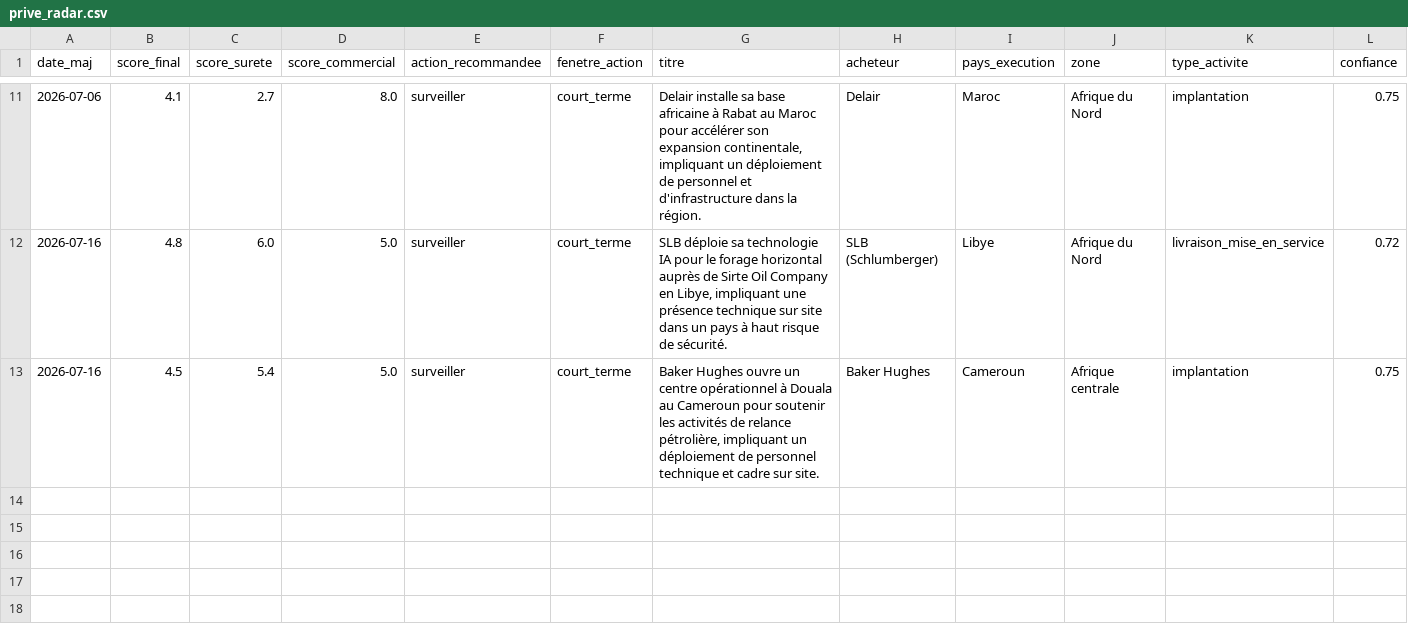
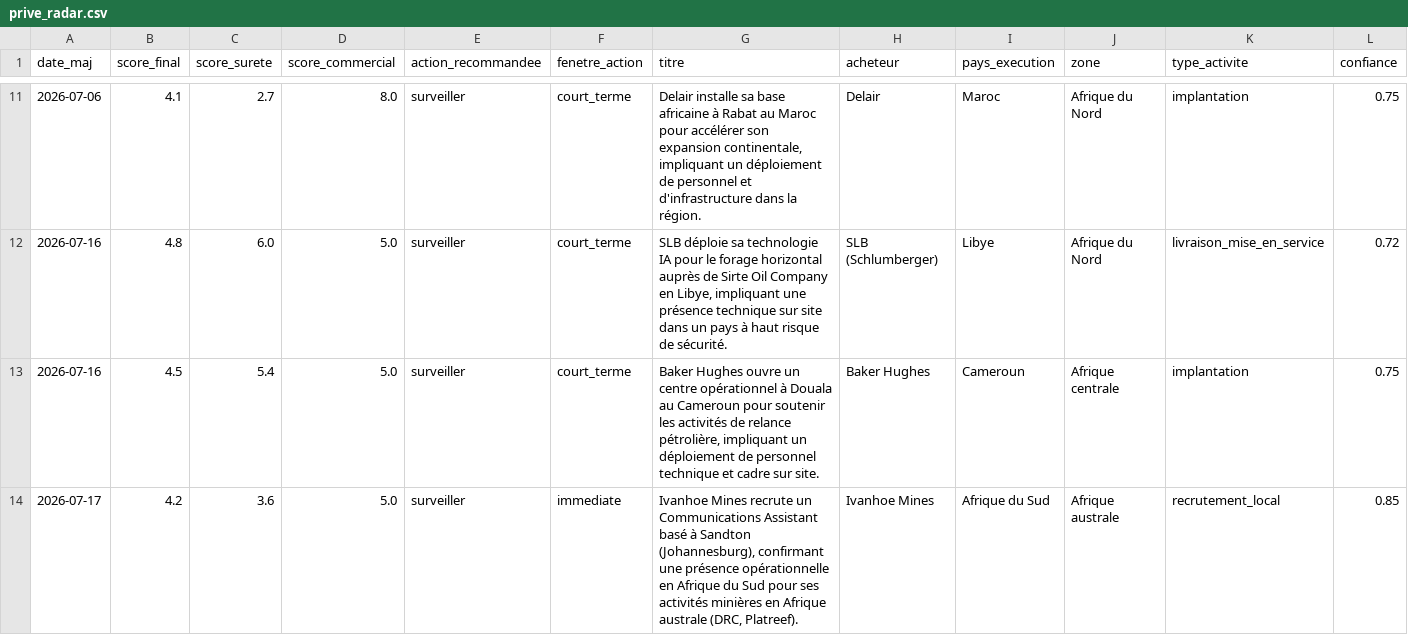
Before and after one commit to mayeulpeltier-pixel/radar-amarante, a CSV file: backups/prive_radar.csv, drawn as a sheet; only a part is shown, gaps mark what is left out; rows hold the shown columns only; the diff names each change by its address in the sheet, - before the commit and + after, or states it on an @@ line.

```diff
--- a/backups/prive_radar.csv
+++ b/backups/prive_radar.csv
+row 14: 2026-07-17 | 4.2 | 3.6 | 5.0 | surveiller | immediate | Ivanhoe Mines recrute un Communications Assistant basé à Sandton (Johannesburg), confirmant une présence opérationnelle en Afrique du Sud pour ses activités minières en Afrique australe (DRC, Platreef). | Ivanhoe Mines | Afrique du Sud | Afrique australe | recrutement_local | 0.85
```
Also changed, not shown: backups/attributions_radar.csv, backups/ted_radar.csv, 7 other files.
